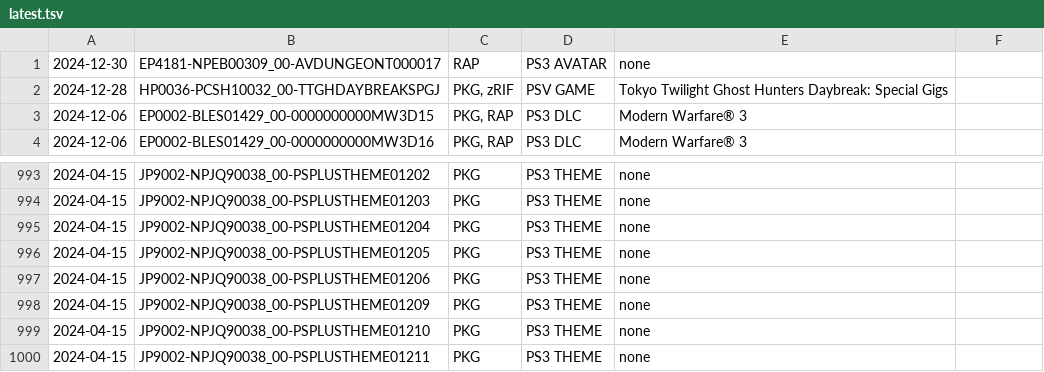
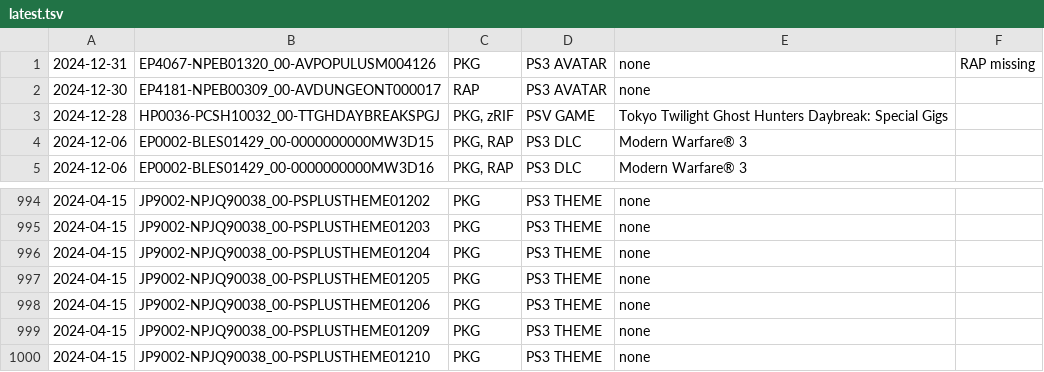
Before and after one commit to 1jtp8sobiu/psn-chihiro, a TSV file: latest.tsv, drawn as a sheet; only a part is shown, gaps mark what is left out; removed rows and columns are numbered as before the commit, all else as after; the diff names each change by its address in the sheet, - before the commit and + after, or states it on an @@ line.

```diff
--- a/latest.tsv
+++ b/latest.tsv
+row 1: 2024-12-31 | EP4067-NPEB01320_00-AVPOPULUSM004126 | PKG | PS3 AVATAR | none | RAP missing
-row 1000: 2024-04-15 | JP9002-NPJQ90038_00-PSPLUSTHEME01211 | PKG | PS3 THEME | none
```
Also changed, not shown: 2 other files.
